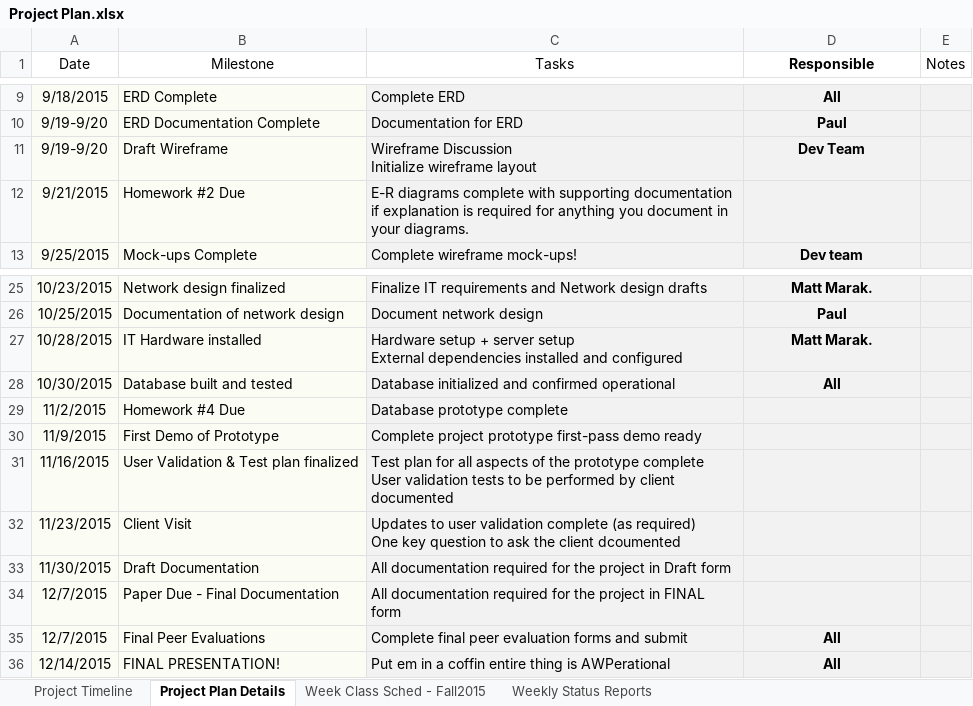
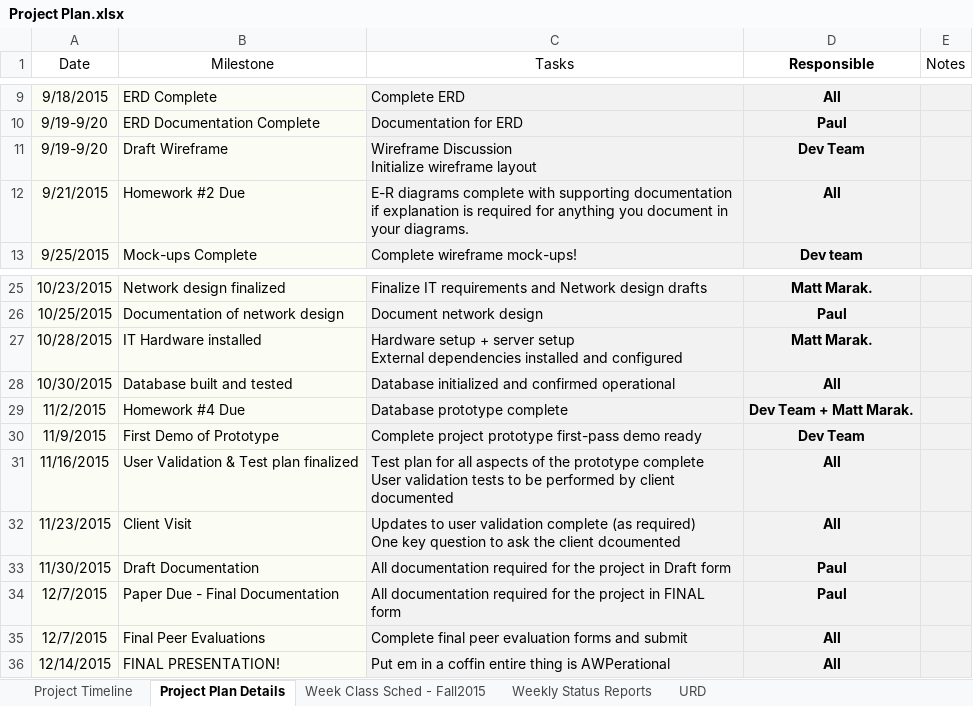
Before and after one commit to zackmeath/capping, an Excel workbook: HW 1/Project Plan.xlsx, sheet Project Plan Details, drawn as a sheet; only a part is shown, gaps mark what is left out; values as stored, in another font and other column widths than the file's, no borders; the diff names each change by its address in the sheet, - before the commit and + after, or states it on an @@ line.

```diff
--- a/HW 1/Project Plan.xlsx (sheet Project Plan Details)
+++ b/HW 1/Project Plan.xlsx (sheet Project Plan Details)
+sheet tab: URD
-D12 (Responsible): (empty)
+D12 (Responsible): All
-D29 (Responsible): (empty)
+D29 (Responsible): Dev Team + Matt Marak.
-D30 (Responsible): (empty)
+D30 (Responsible): Dev Team
-D31:D32 (Responsible): (empty)
+D31:D32 (Responsible): All
-D33:D34 (Responsible): (empty)
+D33:D34 (Responsible): Paul
```
Also changed, not shown: charts or pictures, 4 other files.
